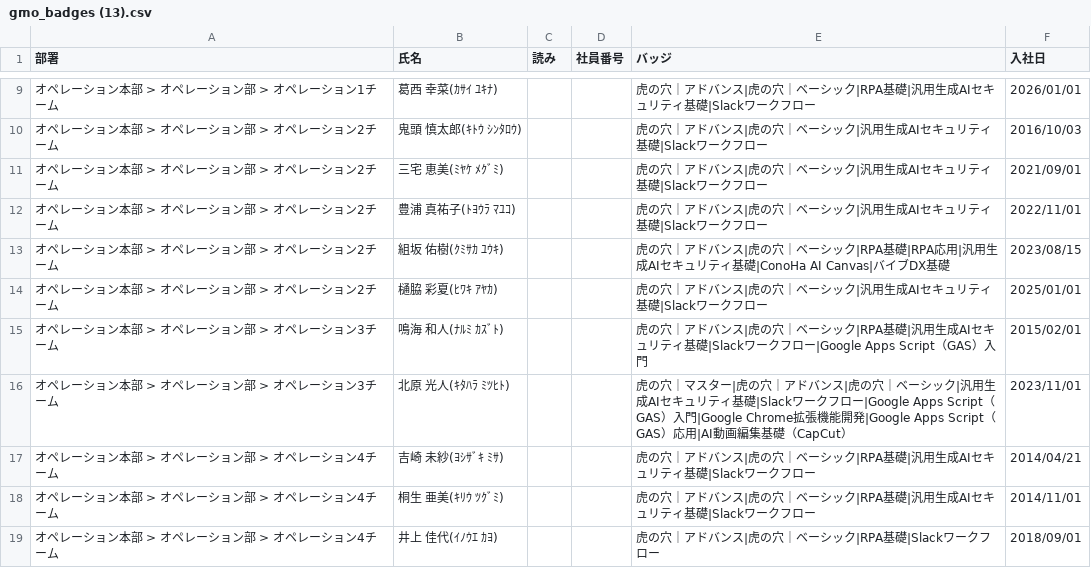
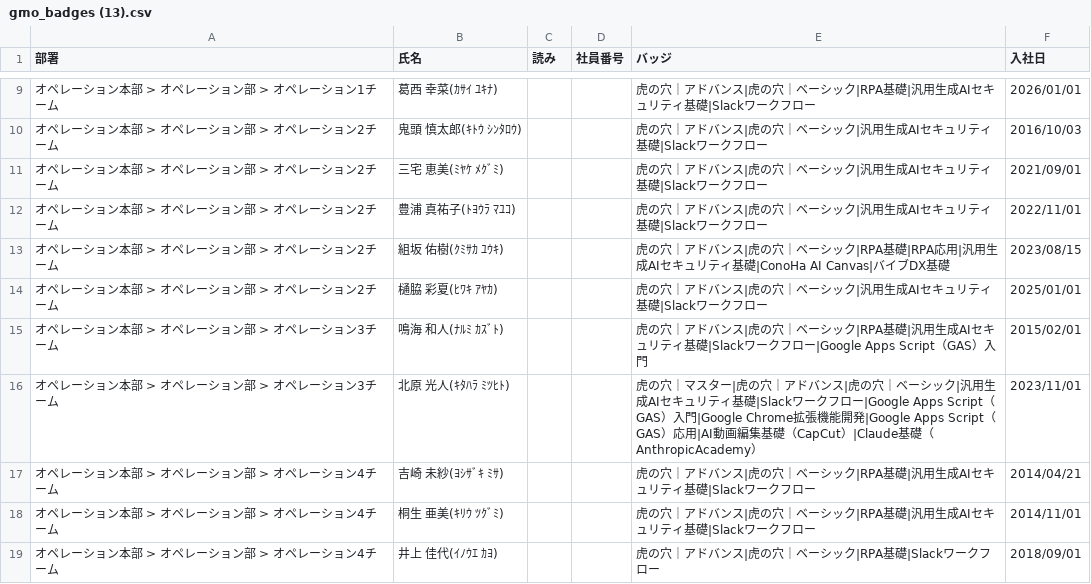
Before and after one commit to coty0322/badge-data, a CSV file: gmo_badges (13).csv, drawn as a sheet; only a part is shown, gaps mark what is left out; the diff covers the shown part only.

```diff
--- a/gmo_badges (13).csv
+++ b/gmo_badges (13).csv
@@ -15,3 +15,3 @@
 "オペレーション本部 > オペレーション部 > オペレーション3チーム","鳴海 和人(ﾅﾙﾐ ｶｽﾞﾄ)","","","虎の穴｜アドバンス|虎の穴｜ベーシック|RPA基礎|汎用生成AIセキュリティ基礎|Slackワークフロー|Google Apps Script（GAS）入門","2015/02/01"
-"オペレーション本部 > オペレーション部 > オペレーション3チーム","北原 光人(ｷﾀﾊﾗ ﾐﾂﾋﾄ)","","","虎の穴｜マスター|虎の穴｜アドバンス|虎の穴｜ベーシック|汎用生成AIセキュリティ基礎|Slackワークフロー|Google Apps Script（GAS）入門|Google Chrome拡張機能開発|Google Apps Script（GAS）応用|AI動画編集基礎（CapCut）","2023/11/01"
+"オペレーション本部 > オペレーション部 > オペレーション3チーム","北原 光人(ｷﾀﾊﾗ ﾐﾂﾋﾄ)","","","虎の穴｜マスター|虎の穴｜アドバンス|虎の穴｜ベーシック|汎用生成AIセキュリティ基礎|Slackワークフロー|Google Apps Script（GAS）入門|Google Chrome拡張機能開発|Google Apps Script（GAS）応用|AI動画編集基礎（CapCut）|Claude基礎（AnthropicAcademy）","2023/11/01"
 "オペレーション本部 > オペレーション部 > オペレーション4チーム","吉崎 未紗(ﾖｼｻﾞｷ ﾐｻ)","","","虎の穴｜アドバンス|虎の穴｜ベーシック|RPA基礎|汎用生成AIセキュリティ基礎|Slackワークフロー","2014/04/21"
```
Also changed, not shown: 22 edited cells elsewhere in this file.
